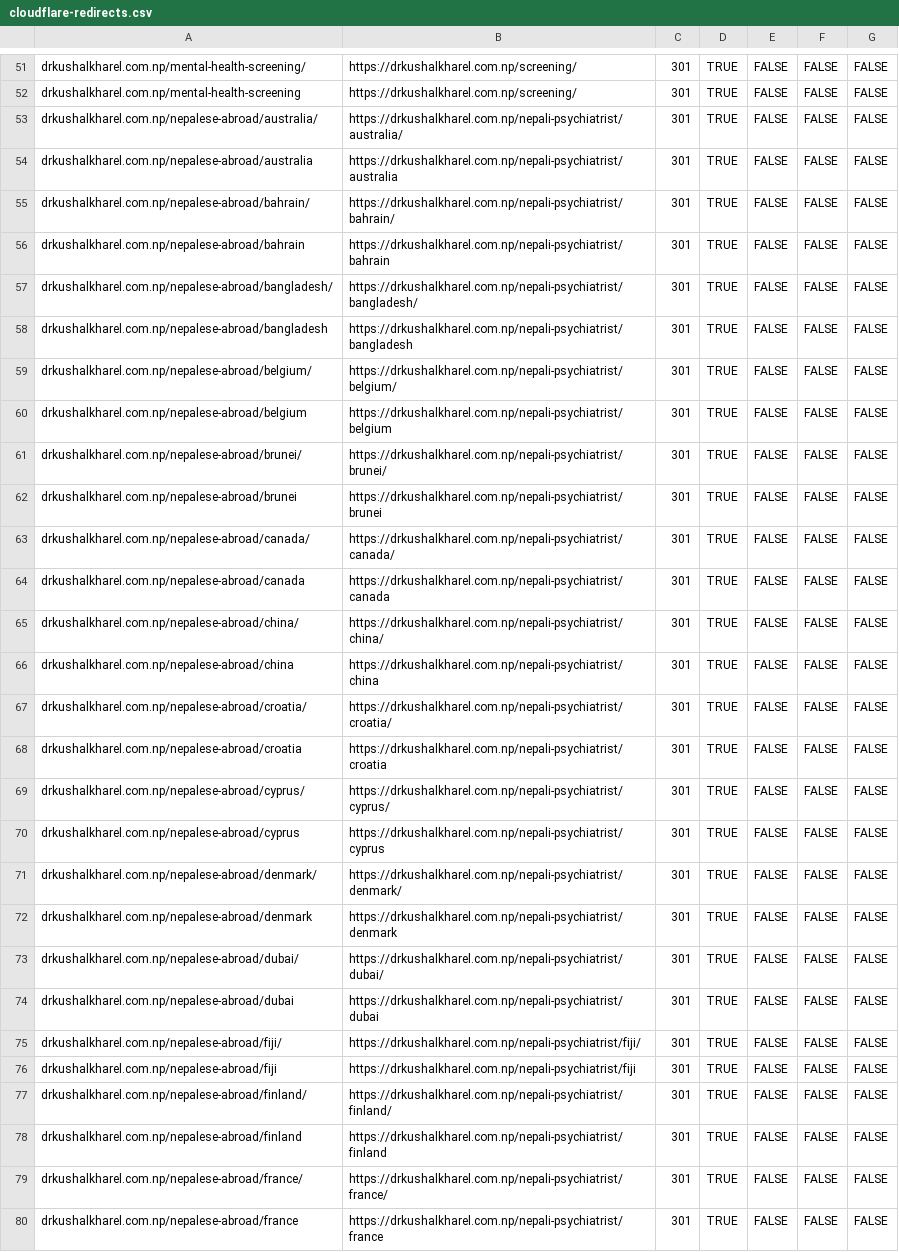
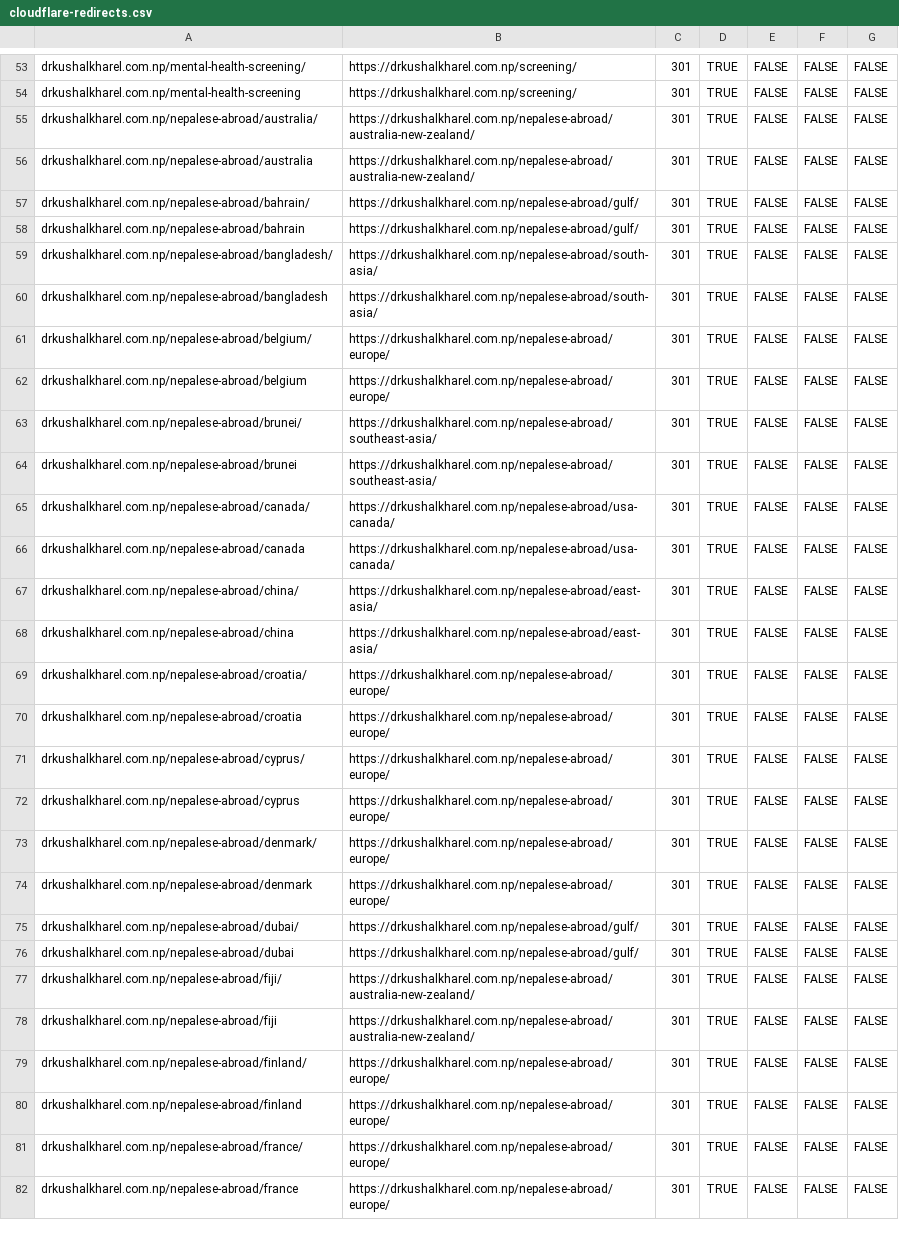
Before and after one commit to drkushalkharel-droid/drkushalkharel.com.np, a CSV file: redirects/cloudflare-redirects.csv, drawn as a sheet; only a part is shown, gaps mark what is left out; addresses are those after the commit; the diff covers the shown part only; the diff names each change by its address in the sheet, - before the commit and + after, or states it on an @@ line.

```diff
--- a/redirects/cloudflare-redirects.csv
+++ b/redirects/cloudflare-redirects.csv
-B55: https://drkushalkharel.com.np/nepali-psychiatrist/australia/
+B55: https://drkushalkharel.com.np/nepalese-abroad/australia-new-zealand/
-B56: https://drkushalkharel.com.np/nepali-psychiatrist/australia
+B56: https://drkushalkharel.com.np/nepalese-abroad/australia-new-zealand/
-B57: https://drkushalkharel.com.np/nepali-psychiatrist/bahrain/
+B57: https://drkushalkharel.com.np/nepalese-abroad/gulf/
-B58: https://drkushalkharel.com.np/nepali-psychiatrist/bahrain
+B58: https://drkushalkharel.com.np/nepalese-abroad/gulf/
-B59: https://drkushalkharel.com.np/nepali-psychiatrist/bangladesh/
+B59: https://drkushalkharel.com.np/nepalese-abroad/south-asia/
-B60: https://drkushalkharel.com.np/nepali-psychiatrist/bangladesh
+B60: https://drkushalkharel.com.np/nepalese-abroad/south-asia/
-B61: https://drkushalkharel.com.np/nepali-psychiatrist/belgium/
+B61: https://drkushalkharel.com.np/nepalese-abroad/europe/
-B62: https://drkushalkharel.com.np/nepali-psychiatrist/belgium
+B62: https://drkushalkharel.com.np/nepalese-abroad/europe/
-B63: https://drkushalkharel.com.np/nepali-psychiatrist/brunei/
+B63: https://drkushalkharel.com.np/nepalese-abroad/southeast-asia/
-B64: https://drkushalkharel.com.np/nepali-psychiatrist/brunei
+B64: https://drkushalkharel.com.np/nepalese-abroad/southeast-asia/
-B65: https://drkushalkharel.com.np/nepali-psychiatrist/canada/
+B65: https://drkushalkharel.com.np/nepalese-abroad/usa-canada/
-B66: https://drkushalkharel.com.np/nepali-psychiatrist/canada
+B66: https://drkushalkharel.com.np/nepalese-abroad/usa-canada/
-B67: https://drkushalkharel.com.np/nepali-psychiatrist/china/
+B67: https://drkushalkharel.com.np/nepalese-abroad/east-asia/
-B68: https://drkushalkharel.com.np/nepali-psychiatrist/china
+B68: https://drkushalkharel.com.np/nepalese-abroad/east-asia/
-B69: https://drkushalkharel.com.np/nepali-psychiatrist/croatia/
+B69: https://drkushalkharel.com.np/nepalese-abroad/europe/
-B70: https://drkushalkharel.com.np/nepali-psychiatrist/croatia
+B70: https://drkushalkharel.com.np/nepalese-abroad/europe/
-B71: https://drkushalkharel.com.np/nepali-psychiatrist/cyprus/
+B71: https://drkushalkharel.com.np/nepalese-abroad/europe/
-B72: https://drkushalkharel.com.np/nepali-psychiatrist/cyprus
+B72: https://drkushalkharel.com.np/nepalese-abroad/europe/
-B73: https://drkushalkharel.com.np/nepali-psychiatrist/denmark/
+B73: https://drkushalkharel.com.np/nepalese-abroad/europe/
-B74: https://drkushalkharel.com.np/nepali-psychiatrist/denmark
+B74: https://drkushalkharel.com.np/nepalese-abroad/europe/
-B75: https://drkushalkharel.com.np/nepali-psychiatrist/dubai/
+B75: https://drkushalkharel.com.np/nepalese-abroad/gulf/
-B76: https://drkushalkharel.com.np/nepali-psychiatrist/dubai
+B76: https://drkushalkharel.com.np/nepalese-abroad/gulf/
-B77: https://drkushalkharel.com.np/nepali-psychiatrist/fiji/
+B77: https://drkushalkharel.com.np/nepalese-abroad/australia-new-zealand/
-B78: https://drkushalkharel.com.np/nepali-psychiatrist/fiji
+B78: https://drkushalkharel.com.np/nepalese-abroad/australia-new-zealand/
-B79: https://drkushalkharel.com.np/nepali-psychiatrist/finland/
+B79: https://drkushalkharel.com.np/nepalese-abroad/europe/
-B80: https://drkushalkharel.com.np/nepali-psychiatrist/finland
+B80: https://drkushalkharel.com.np/nepalese-abroad/europe/
-B81: https://drkushalkharel.com.np/nepali-psychiatrist/france/
+B81: https://drkushalkharel.com.np/nepalese-abroad/europe/
-B82: https://drkushalkharel.com.np/nepali-psychiatrist/france
+B82: https://drkushalkharel.com.np/nepalese-abroad/europe/
```
Also changed, not shown: 2 added rows, 2 moved rows and 54 edited cells elsewhere in this file, 3 other files.
